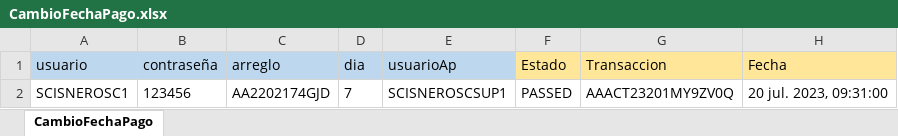
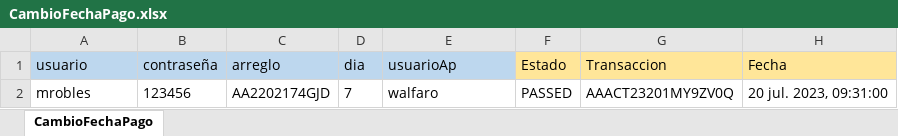
Before and after one commit to Valvaradomoreno/Regresion, an Excel workbook: src/Excel/entregable3/CambioFechaPago.xlsx, sheet CambioFechaPago, drawn as a sheet; values as stored, in another font and other column widths than the file's, no borders; the diff names each change by its address in the sheet, - before the commit and + after, or states it on an @@ line.

```diff
--- a/src/Excel/entregable3/CambioFechaPago.xlsx (sheet CambioFechaPago)
+++ b/src/Excel/entregable3/CambioFechaPago.xlsx (sheet CambioFechaPago)
-A2 (usuario): SCISNEROSC1
+A2 (usuario): mrobles
-E2 (usuarioAp): SCISNEROSCSUP1
+E2 (usuarioAp): walfaro
```
Also changed, not shown: src/Excel/entregable2/ProcesoAbonoMasivoCTS.xlsx, src/Excel/entregable3/CambioTasa.xlsx, 6 other files.
